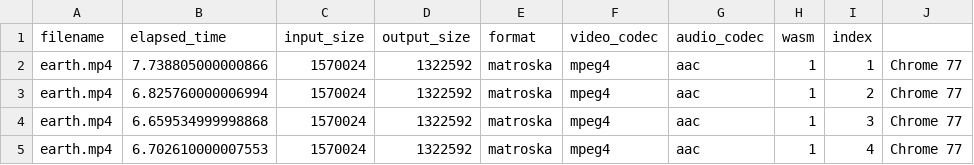
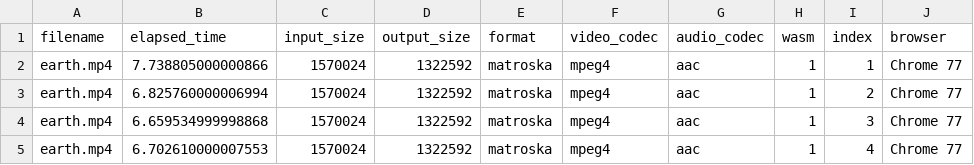
Before and after one commit to lucasecdb/tcc-metrics, a CSV file: chrome_firefox_ffmpeg.csv, drawn as a sheet; only a part is shown.

```diff
--- a/chrome_firefox_ffmpeg.csv
+++ b/chrome_firefox_ffmpeg.csv
@@ -1,2 +1,2 @@
-filename,elapsed_time,input_size,output_size,format,video_codec,audio_codec,wasm,index
+filename,elapsed_time,input_size,output_size,format,video_codec,audio_codec,wasm,index,browser
 "earth.mp4",7.738805000000866,1570024,1322592,"matroska","mpeg4","aac",1,1,"Chrome 77"
```
